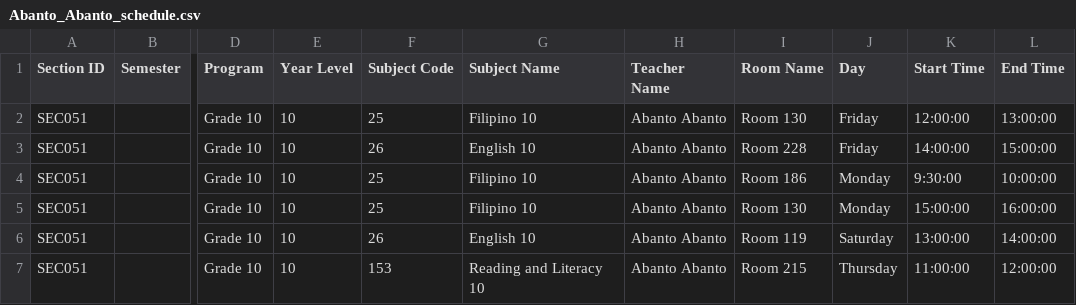
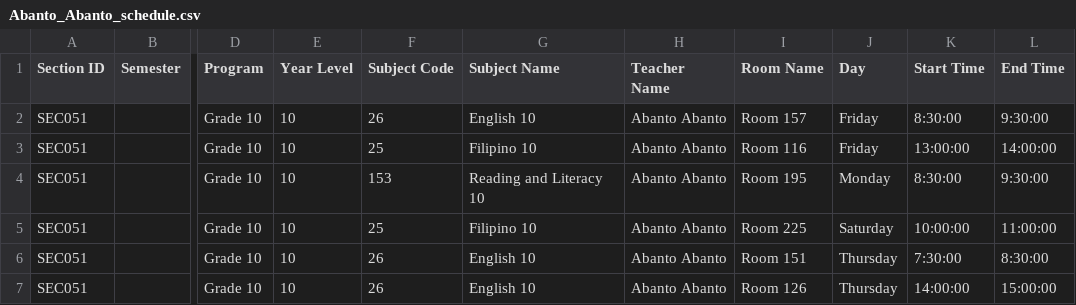
Before and after one commit to johnrosalesss/class_scheduler_k12, a CSV file: teacher_schedule_csv/Abanto_Abanto_schedule.csv, drawn as a sheet; only a part is shown, gaps mark what is left out; the diff covers the shown part only; the diff names each change by its address in the sheet, - before the commit and + after, or states it on an @@ line.

```diff
--- a/teacher_schedule_csv/Abanto_Abanto_schedule.csv
+++ b/teacher_schedule_csv/Abanto_Abanto_schedule.csv
-F2 (Subject Code): 25
+F2 (Subject Code): 26
-G2 (Subject Name): Filipino 10
+G2 (Subject Name): English 10
-I2 (Room Name): Room 130
+I2 (Room Name): Room 157
-K2 (Start Time): 12:00:00
+K2 (Start Time): 8:30:00
-L2 (End Time): 13:00:00
+L2 (End Time): 9:30:00
-F3 (Subject Code): 26
+F3 (Subject Code): 25
-G3 (Subject Name): English 10
+G3 (Subject Name): Filipino 10
-I3 (Room Name): Room 228
+I3 (Room Name): Room 116
-K3 (Start Time): 14:00:00
+K3 (Start Time): 13:00:00
-L3 (End Time): 15:00:00
+L3 (End Time): 14:00:00
-F4 (Subject Code): 25
+F4 (Subject Code): 153
-G4 (Subject Name): Filipino 10
+G4 (Subject Name): Reading and Literacy 10
-I4 (Room Name): Room 186
+I4 (Room Name): Room 195
-K4 (Start Time): 9:30:00
+K4 (Start Time): 8:30:00
-L4 (End Time): 10:00:00
+L4 (End Time): 9:30:00
-I5 (Room Name): Room 130
+I5 (Room Name): Room 225
-J5 (Day): Monday
+J5 (Day): Saturday
-K5 (Start Time): 15:00:00
+K5 (Start Time): 10:00:00
-L5 (End Time): 16:00:00
+L5 (End Time): 11:00:00
-I6 (Room Name): Room 119
+I6 (Room Name): Room 151
-J6 (Day): Saturday
+J6 (Day): Thursday
-K6 (Start Time): 13:00:00
+K6 (Start Time): 7:30:00
-L6 (End Time): 14:00:00
+L6 (End Time): 8:30:00
-F7 (Subject Code): 153
+F7 (Subject Code): 26
-G7 (Subject Name): Reading and Literacy 10
+G7 (Subject Name): English 10
-I7 (Room Name): Room 215
+I7 (Room Name): Room 126
-K7 (Start Time): 11:00:00
+K7 (Start Time): 14:00:00
-L7 (End Time): 12:00:00
+L7 (End Time): 15:00:00
```
Also changed, not shown: 139 edited cells elsewhere in this file, section_schedule_csv/ANGEL_OF_PEACE_Grade_10_10.csv.
